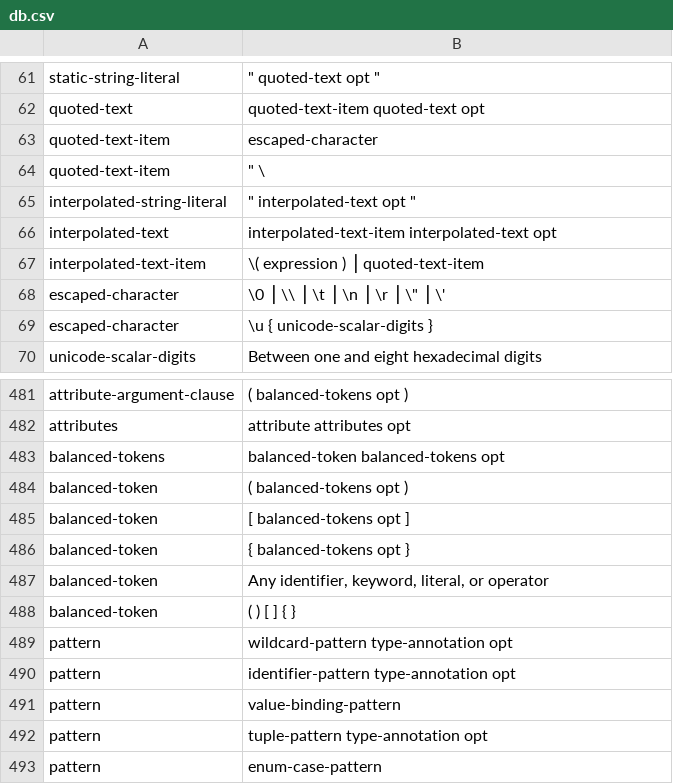
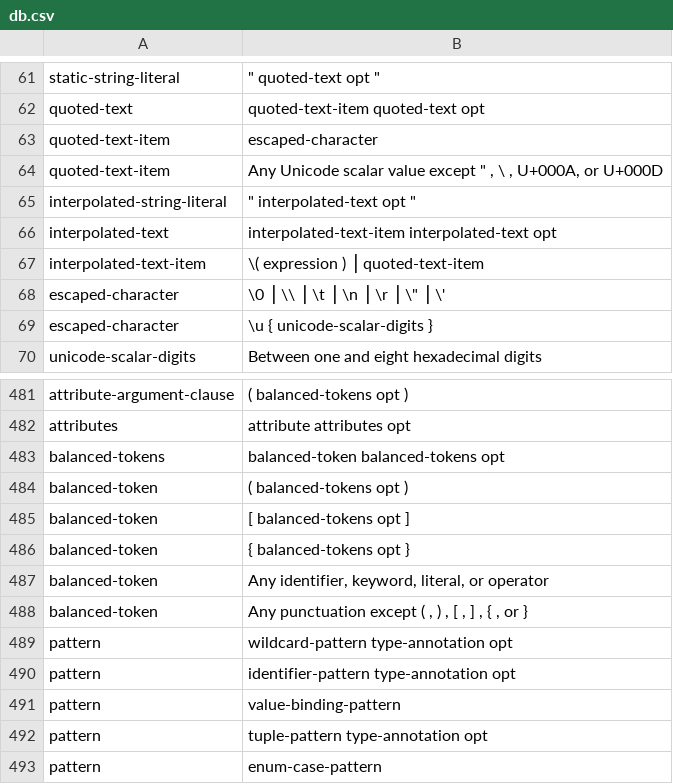
Before and after one commit to Arczzir/swift_grammar_refs, a CSV file: db.csv, drawn as a sheet; only a part is shown, gaps mark what is left out; the diff names each change by its address in the sheet, - before the commit and + after, or states it on an @@ line.

```diff
--- a/db.csv
+++ b/db.csv
-B64: " \
+B64: Any Unicode scalar value except " , \ , U+000A, or U+000D
-B488: ( ) [ ] { }
+B488: Any punctuation except ( , ) , [ , ] , { , or }
```
Also changed, not shown: 5 other files.
